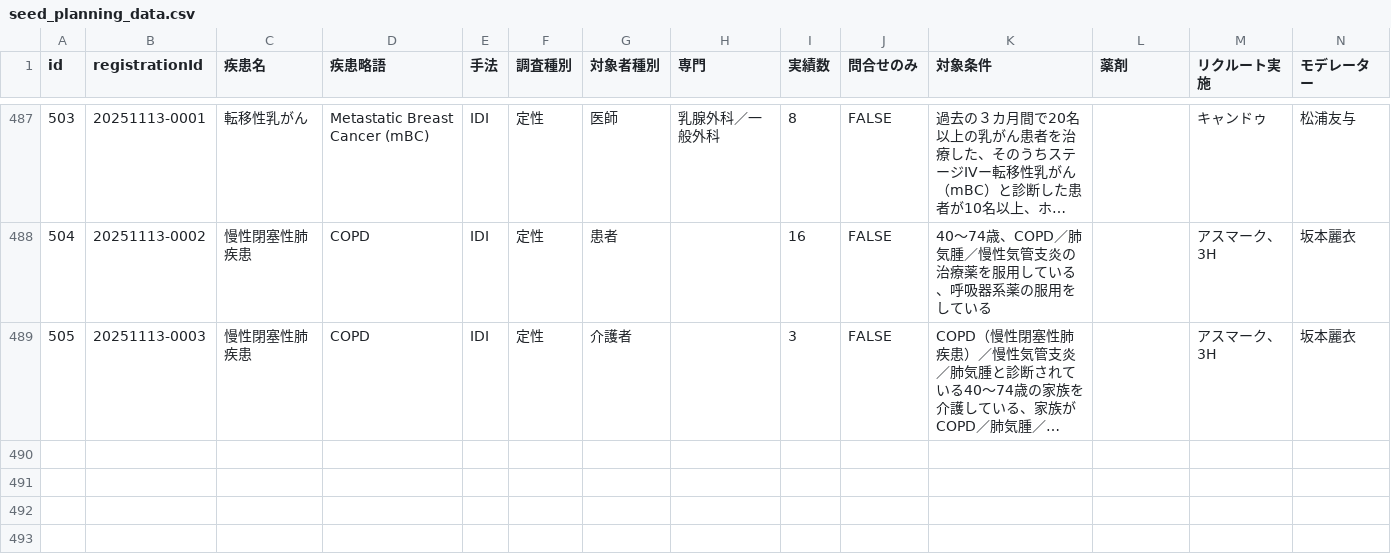
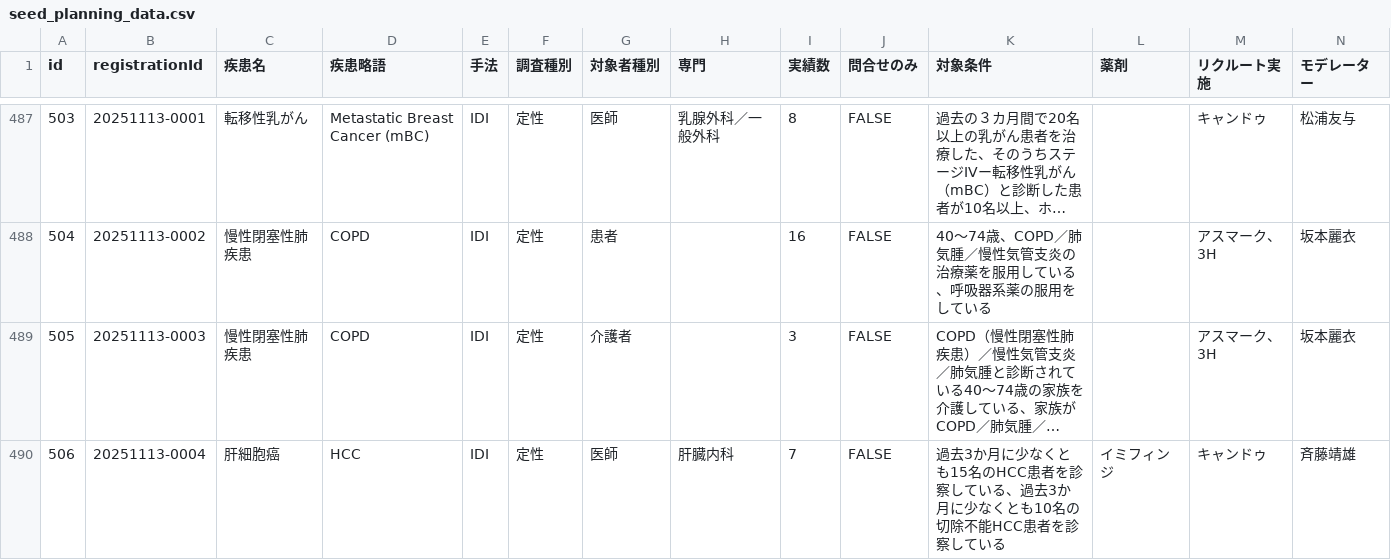
Before and after one commit to Yoshi-Seed/global, a CSV file: project-tracker/seed_planning_data.csv, drawn as a sheet; only a part is shown, gaps mark what is left out; long unchanged cells end in …; rows hold the shown columns only; the diff names each change by its address in the sheet, - before the commit and + after, or states it on an @@ line.

Commit message:
Add project: 肝細胞癌

```diff
--- a/project-tracker/seed_planning_data.csv
+++ b/project-tracker/seed_planning_data.csv
+row 490: 506 | 20251113-0004 | 肝細胞癌 | HCC | IDI | 定性 | 医師 | 肝臓内科 | 7 | FALSE | 過去3か月に少なくとも15名のHCC患者を診察している、過去3か月に少なくとも10名の切除不能HCC患者を診察している | イミフィンジ | キャンドゥ | 斉藤靖雄
```
